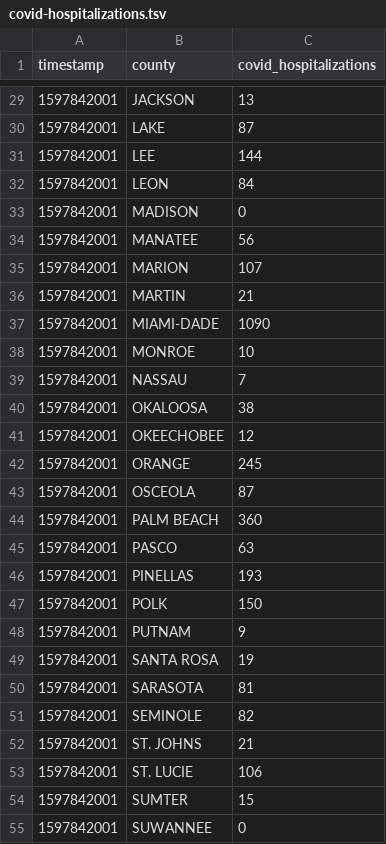
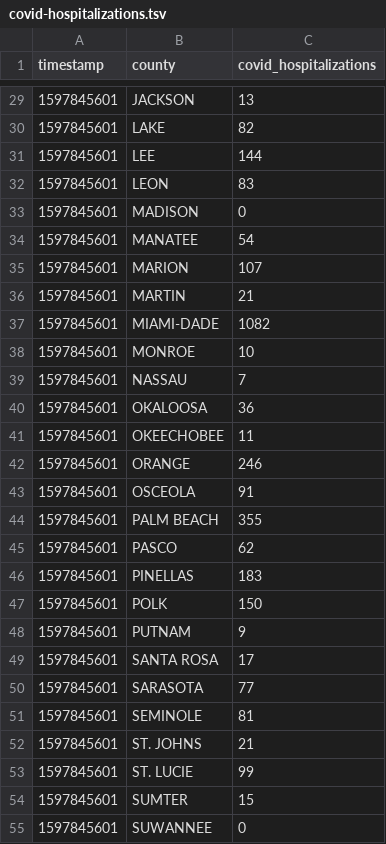
Before and after one commit to gadenbuie/covid19-florida-ahca, a TSV file: data/covid-hospitalizations.tsv, drawn as a sheet; only a part is shown, gaps mark what is left out; the diff covers the shown part only.

```diff
--- a/data/covid-hospitalizations.tsv
+++ b/data/covid-hospitalizations.tsv
@@ -29,27 +29,27 @@ timestamp	county	covid_hospitalizations
-1597842001	JACKSON	13
-1597842001	LAKE	87
-1597842001	LEE	144
-1597842001	LEON	84
-1597842001	MADISON	0
-1597842001	MANATEE	56
-1597842001	MARION	107
-1597842001	MARTIN	21
-1597842001	MIAMI-DADE	1090
-1597842001	MONROE	10
-1597842001	NASSAU	7
-1597842001	OKALOOSA	38
-1597842001	OKEECHOBEE	12
-1597842001	ORANGE	245
-1597842001	OSCEOLA	87
-1597842001	PALM BEACH	360
-1597842001	PASCO	63
-1597842001	PINELLAS	193
-1597842001	POLK	150
-1597842001	PUTNAM	9
-1597842001	SANTA ROSA	19
-1597842001	SARASOTA	81
-1597842001	SEMINOLE	82
-1597842001	ST. JOHNS	21
-1597842001	ST. LUCIE	106
-1597842001	SUMTER	15
-1597842001	SUWANNEE	0
+1597845601	JACKSON	13
+1597845601	LAKE	82
+1597845601	LEE	144
+1597845601	LEON	83
+1597845601	MADISON	0
+1597845601	MANATEE	54
+1597845601	MARION	107
+1597845601	MARTIN	21
+1597845601	MIAMI-DADE	1082
+1597845601	MONROE	10
+1597845601	NASSAU	7
+1597845601	OKALOOSA	36
+1597845601	OKEECHOBEE	11
+1597845601	ORANGE	246
+1597845601	OSCEOLA	91
+1597845601	PALM BEACH	355
+1597845601	PASCO	62
+1597845601	PINELLAS	183
+1597845601	POLK	150
+1597845601	PUTNAM	9
+1597845601	SANTA ROSA	17
+1597845601	SARASOTA	77
+1597845601	SEMINOLE	81
+1597845601	ST. JOHNS	21
+1597845601	ST. LUCIE	99
+1597845601	SUMTER	15
+1597845601	SUWANNEE	0
```
Also changed, not shown: 47 edited cells elsewhere in this file, data/hospital-beds-county.tsv, data/hospital-beds-hospital.tsv, 7 other files.
